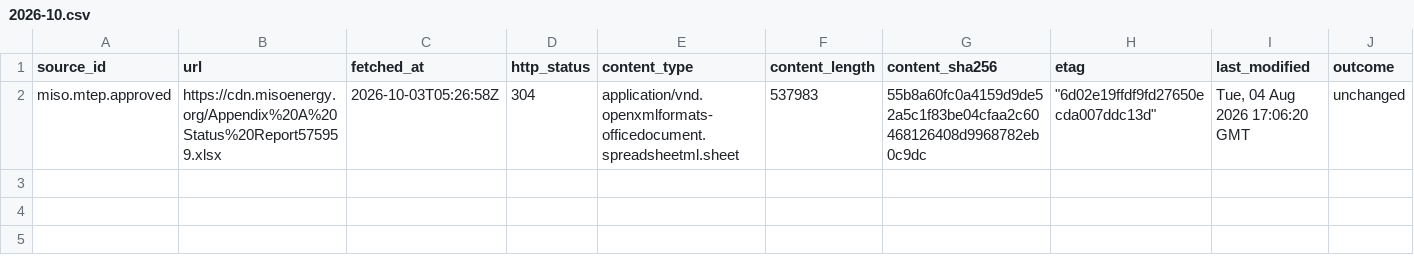
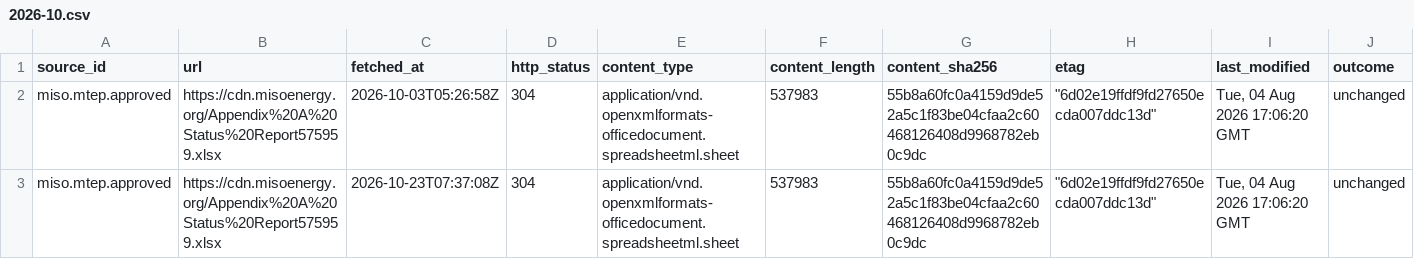
Before and after one commit to q3dresearch/wss-grid-queue, a CSV file: manifest/miso.mtep.approved/2026-10.csv, drawn as a sheet; only a part is shown; rows hold the shown columns only; the diff names each change by its address in the sheet, - before the commit and + after, or states it on an @@ line.

```diff
--- a/manifest/miso.mtep.approved/2026-10.csv
+++ b/manifest/miso.mtep.approved/2026-10.csv
+row 3: miso.mtep.approved | https://cdn.misoenergy.org/Appendix%20A%20Status%20Report575959.xlsx | 2026-10-23T07:37:08Z | 304 | application/vnd.openxmlformats-officedocument.spreadsheetml.sheet | 537983 | 55b8a60fc0a4159d9de52a5c1f83be04cfaa2c60468126408d9968782eb0c9dc | "6d02e19ffdf9fd27650ecda007ddc13d" | Tue, 04 Aug 2026 17:06:20 GMT | unchanged
```
Also changed, not shown: manifest/miso.mtep.in-service/2026-10.csv, manifest/miso.mtep.under-evaluation/2026-10.csv, 6 other files.
